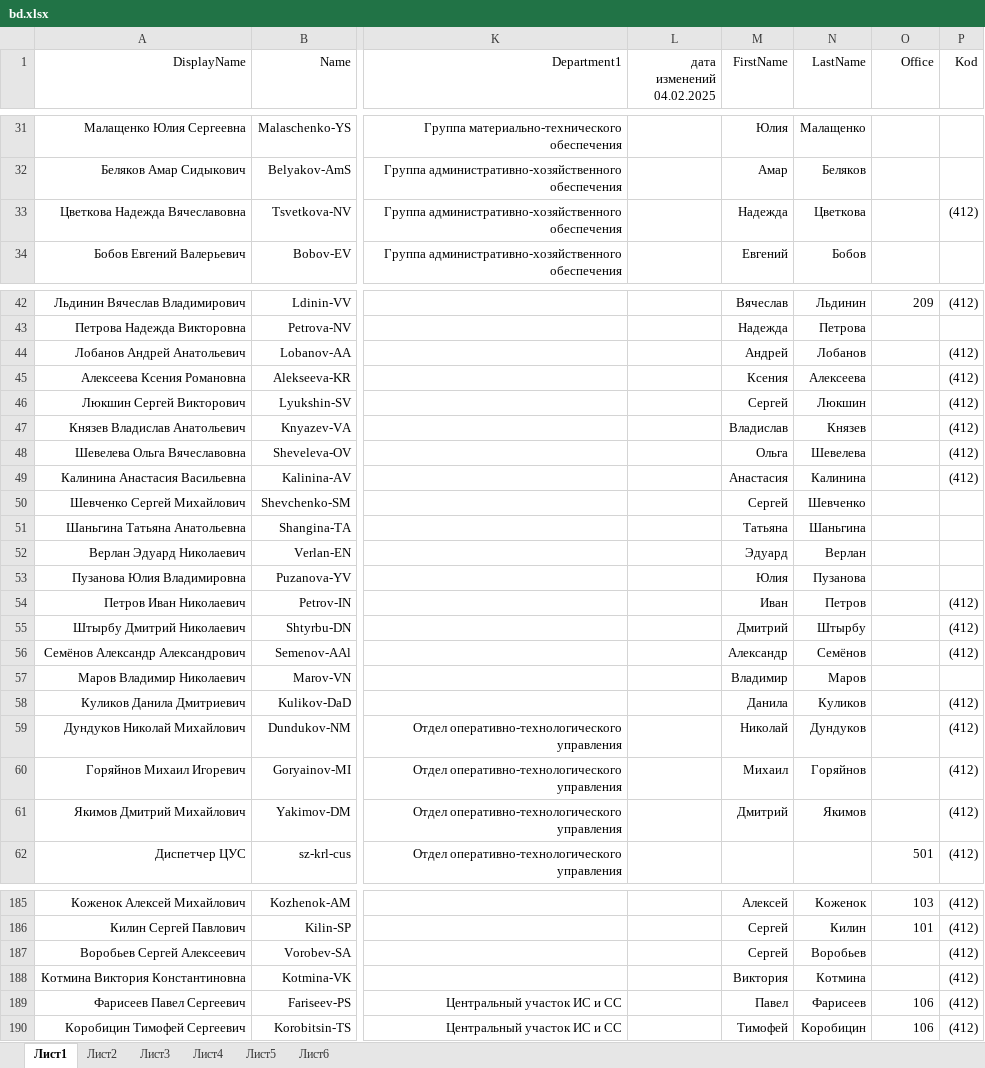
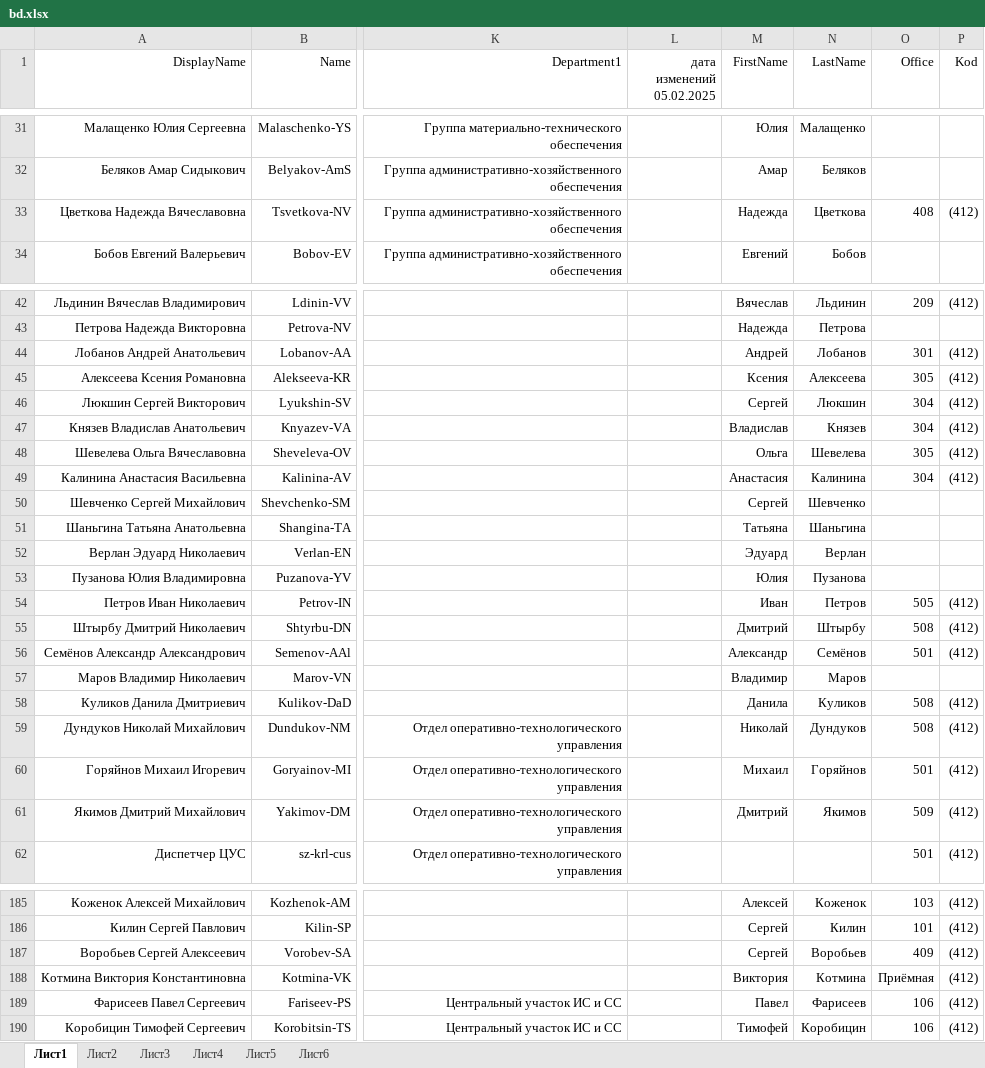
Before and after one commit to pfariseev/Sprkpmes, an Excel workbook: bd/bd.xlsx, sheet Лист1, drawn as a sheet; only a part is shown, gaps mark what is left out; values as stored, in another font and other column widths than the file's, no borders; the diff covers the shown part only; the diff names each change by its address in the sheet, - before the commit and + after, or states it on an @@ line.

```diff
--- a/bd/bd.xlsx (sheet Лист1)
+++ b/bd/bd.xlsx (sheet Лист1)
-L1: дата изменений 04.02.2025
+L1: дата изменений 05.02.2025
-O33 (Office): (empty)
+O33 (Office): 408
-O44 (Office): (empty)
+O44 (Office): 301
-O45 (Office): (empty)
+O45 (Office): 305
-O46:O47 (Office): (empty)
+O46:O47 (Office): 304
-O48 (Office): (empty)
+O48 (Office): 305
-O49 (Office): (empty)
+O49 (Office): 304
-O54 (Office): (empty)
+O54 (Office): 505
-O55 (Office): (empty)
+O55 (Office): 508
-O56 (Office): (empty)
+O56 (Office): 501
-O58:O59 (Office): (empty)
+O58:O59 (Office): 508
-O60 (Office): (empty)
+O60 (Office): 501
-O61 (Office): (empty)
+O61 (Office): 509
-O187 (Office): (empty)
+O187 (Office): 409
-O188 (Office): (empty)
+O188 (Office): Приёмная
```
Also changed, not shown: 54 edited cells elsewhere in this sheet.
